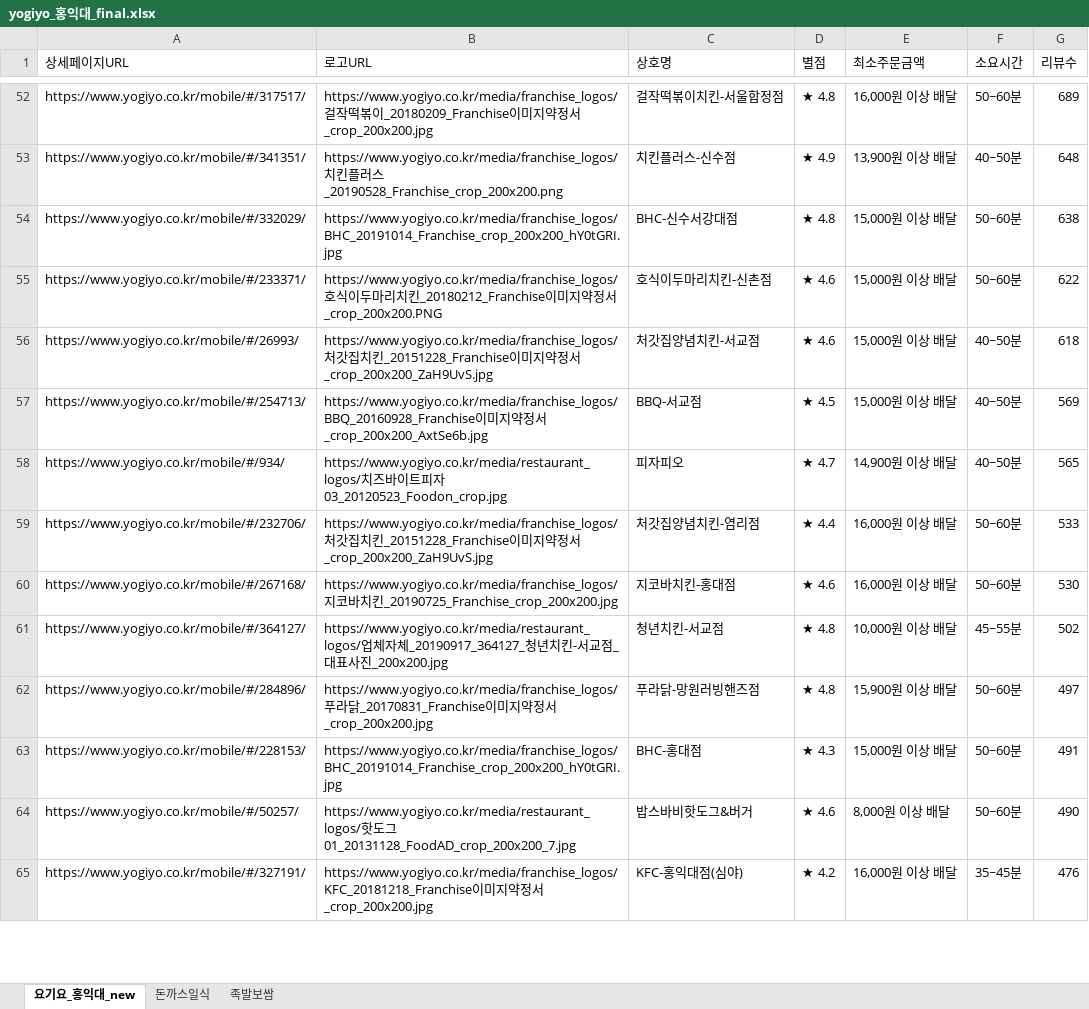
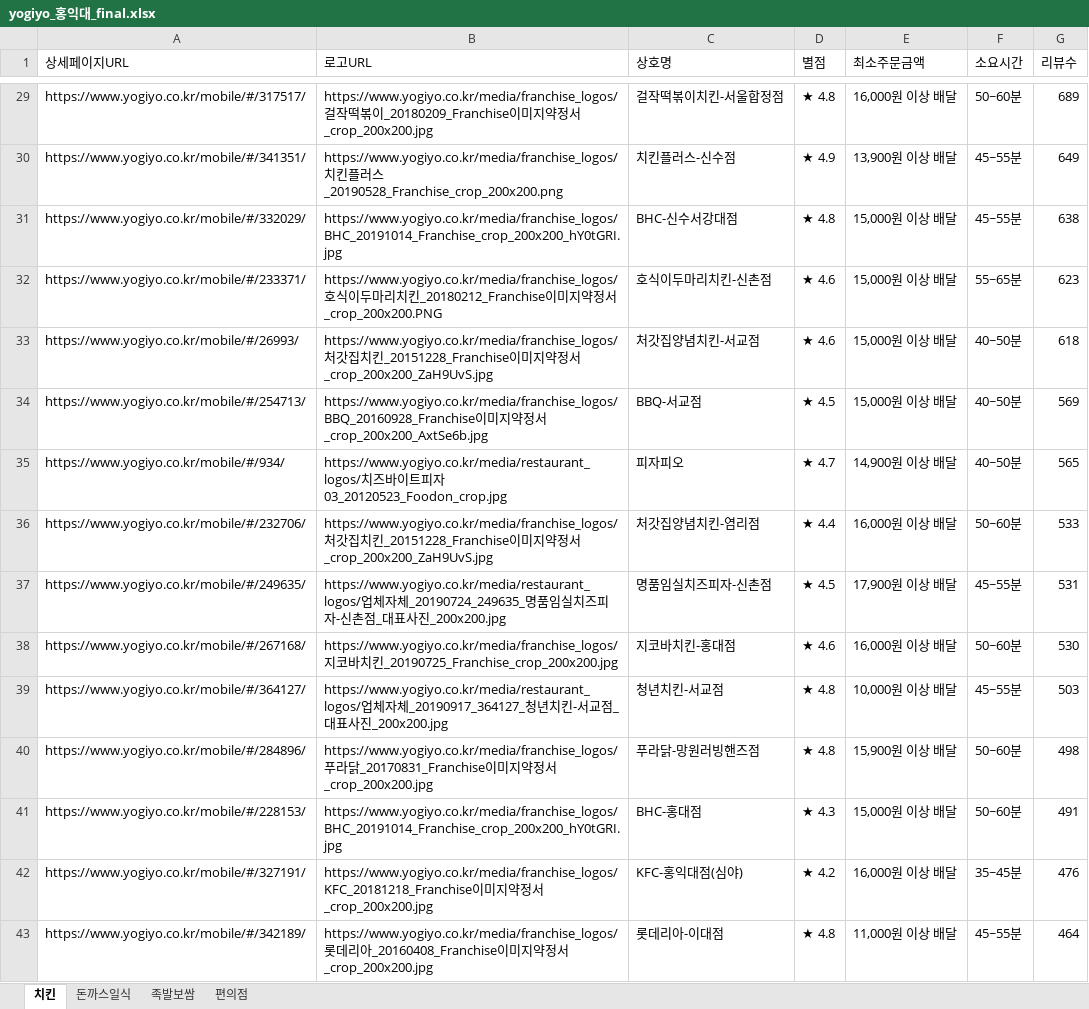
Before and after one commit to haan823/One_for_One, an Excel workbook: crawling/data/yogiyo_홍익대_final.xlsx, sheet 치킨, drawn as a sheet; only a part is shown, gaps mark what is left out; values as stored, in another font and other column widths than the file's, no cell formats; removed rows and columns are numbered as before the commit, all else as after; the diff covers the shown part only; the diff names each change by its address in the sheet, - before the commit and + after, or states it on an @@ line.

```diff
--- a/crawling/data/yogiyo_홍익대_final.xlsx (sheet 치킨)
+++ b/crawling/data/yogiyo_홍익대_final.xlsx (sheet 치킨)
-sheet tab: 요기요_홍익대_new
+sheet tab: 치킨
+sheet tab: 편의점
-F30 (소요시간): 40~50분
+F30 (소요시간): 45~55분
-G30 (리뷰수): 648
+G30 (리뷰수): 649
-F31 (소요시간): 50~60분
+F31 (소요시간): 45~55분
-F32 (소요시간): 50~60분
+F32 (소요시간): 55~65분
-G32 (리뷰수): 622
+G32 (리뷰수): 623
@@ row 4 moved to row 37: https://www.yogiyo.co.kr/mobile/#/249635… @@
-G39 (리뷰수): 502
+G39 (리뷰수): 503
-G40 (리뷰수): 497
+G40 (리뷰수): 498
-row 64: https://www.yogiyo.co.kr/mobile/#/50257/ | https://www.yogiyo.co.kr/media/restaurant_logos/핫도그01_20131128_FoodAD_crop_200x200_7.jpg | 밥스바비핫도그&버거 | ★ 4.6 | 8,000원 이상 배달 | 50~60분 | 490
+row 43: https://www.yogiyo.co.kr/mobile/#/342189/ | https://www.yogiyo.co.kr/media/franchise_logos/롯데리아_20160408_Franchise이미지약정서_crop_200x200.jpg | 롯데리아-이대점 | ★ 4.8 | 11,000원 이상 배달 | 45~55분 | 464
```
Also changed, not shown: 113 added rows, 8 removed rows, 17 moved rows and 24 edited cells elsewhere in this sheet, cell formats, 5 other files.
